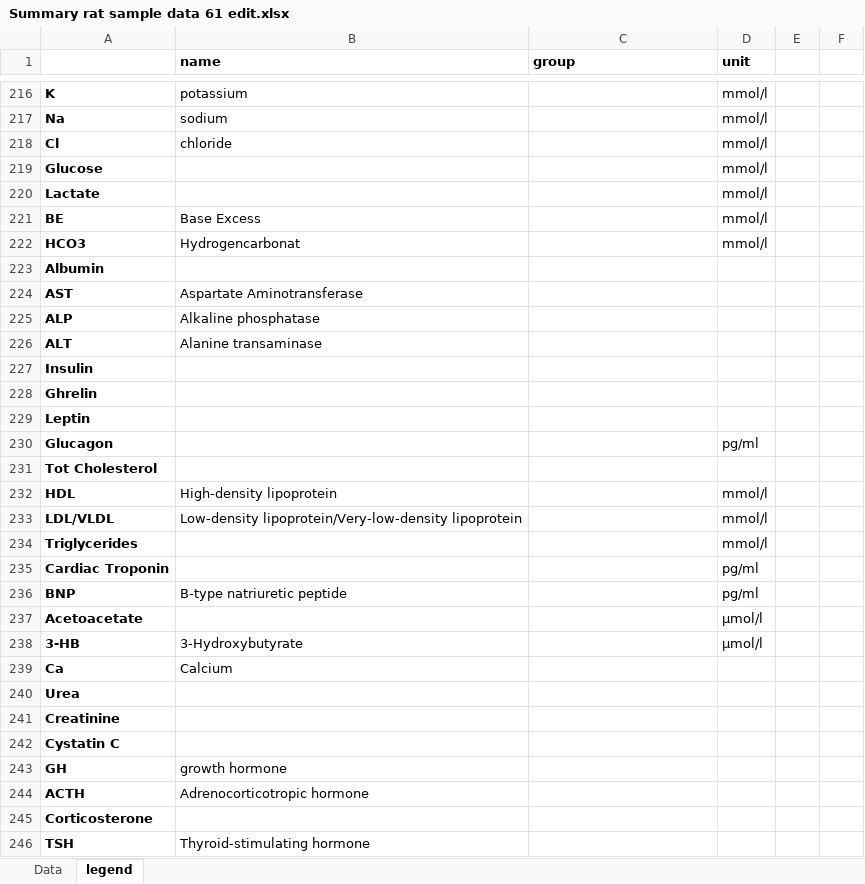
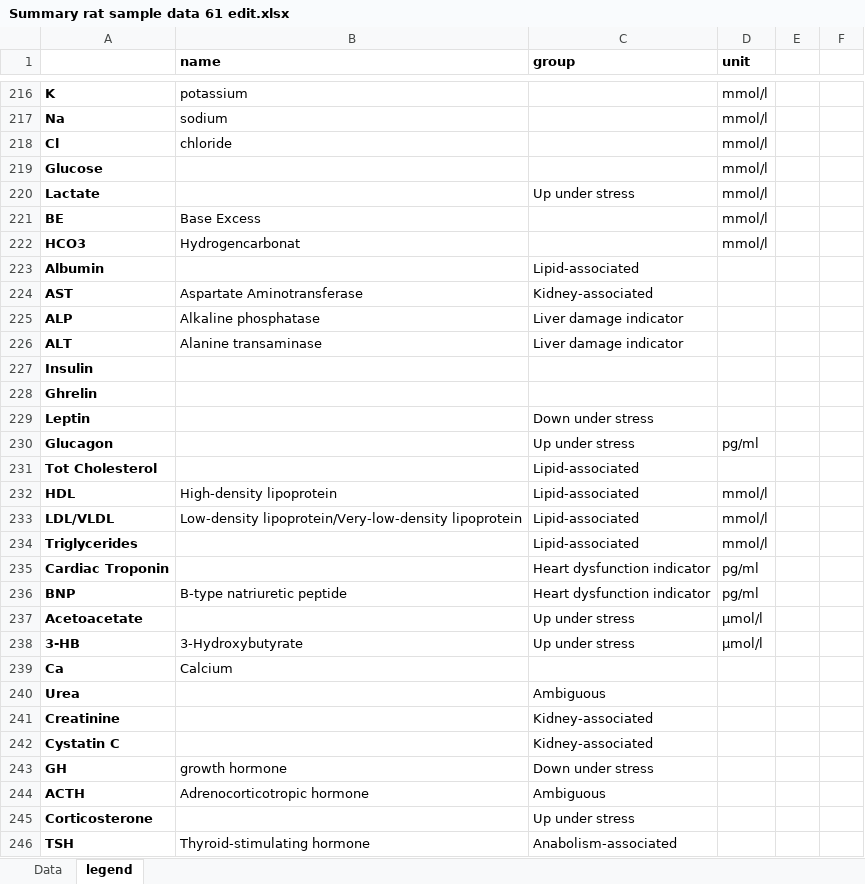
Before and after one commit to SchSascha/KhaliqGrossmann2020_sepsis_metabolomics, an Excel workbook: data/measurements/Summary rat sample data 61 edit.xlsx, sheet legend, drawn as a sheet; only a part is shown, gaps mark what is left out; values as stored, in another font and other column widths than the file's, no borders; the diff covers the shown part only; the diff names each change by its address in the sheet, - before the commit and + after, or states it on an @@ line.

Commit message:
ADDED: Recon3D files, mapped Biocrates metabolites ID; Fix metab name in rat data legend; Human metabolite grouping by sum

```diff
--- a/data/measurements/Summary rat sample data 61 edit.xlsx (sheet legend)
+++ b/data/measurements/Summary rat sample data 61 edit.xlsx (sheet legend)
-C220 (group): (empty)
+C220 (group): Up under stress
-C223 (group): (empty)
+C223 (group): Lipid-associated
-C224 (group): (empty)
+C224 (group): Kidney-associated
-C225:C226 (group): (empty)
+C225:C226 (group): Liver damage indicator
-C229 (group): (empty)
+C229 (group): Down under stress
-C230 (group): (empty)
+C230 (group): Up under stress
-C231:C234 (group): (empty)
+C231:C234 (group): Lipid-associated
-C235:C236 (group): (empty)
+C235:C236 (group): Heart dysfunction indicator
-C237:C238 (group): (empty)
+C237:C238 (group): Up under stress
-C240 (group): (empty)
+C240 (group): Ambiguous
-C241:C242 (group): (empty)
+C241:C242 (group): Kidney-associated
-C243 (group): (empty)
+C243 (group): Down under stress
-C244 (group): (empty)
+C244 (group): Ambiguous
-C245 (group): (empty)
+C245 (group): Up under stress
-C246 (group): (empty)
+C246 (group): Anabolism-associated
```
Also changed, not shown: 14 edited cells elsewhere in this sheet, 7 other files.
